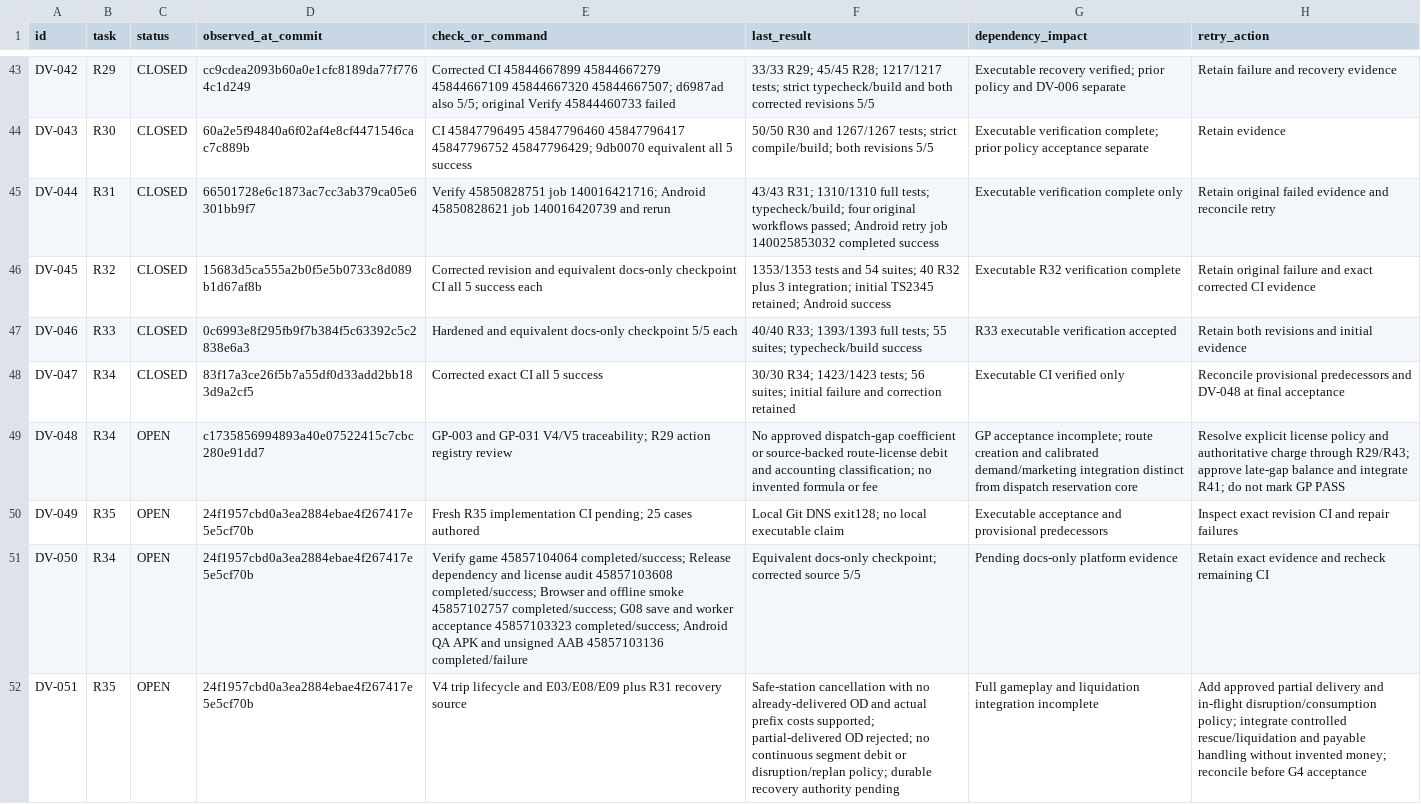
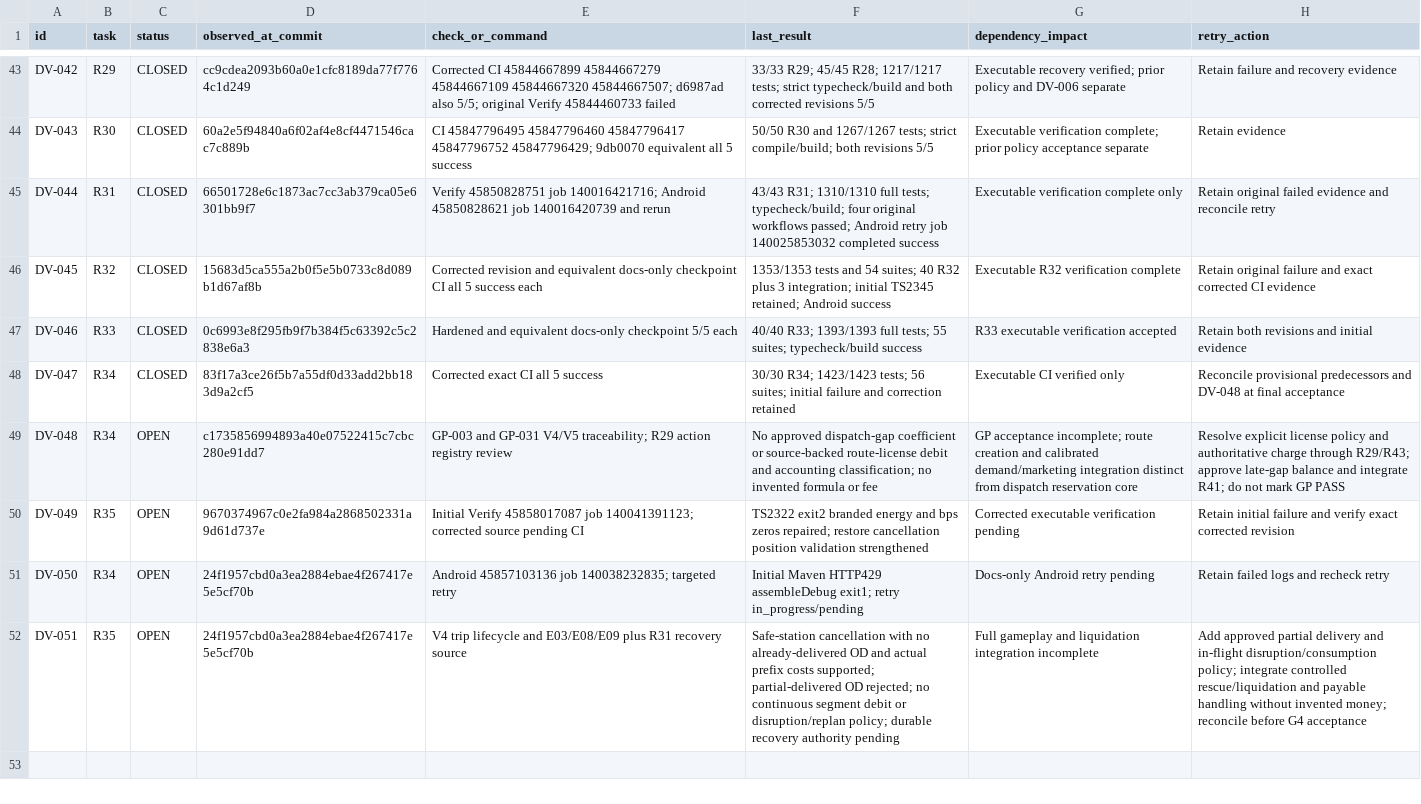
Before and after one commit to S2zxx0zxx/Railway-Ceo-, a CSV file: docs/railway/DEFERRED_VERIFICATION.csv, drawn as a sheet; only a part is shown, gaps mark what is left out.

Commit message:
R35: preserve branded energy units and validate cancelled station recovery

```diff
--- a/docs/railway/DEFERRED_VERIFICATION.csv
+++ b/docs/railway/DEFERRED_VERIFICATION.csv
@@ -49,4 +49,4 @@ DV-047,R34,CLOSED,83f17a3ce26f5b7a55df0d33add2bb183d9a2cf5,Corrected exact CI al
 DV-048,R34,OPEN,c1735856994893a40e07522415c7cbc280e91dd7,GP-003 and GP-031 V4/V5 traceability; R29 action registry review,No approved dispatch-gap coefficient or source-backed route-license debit and accounting classification; no invented formula or fee,GP acceptance incomplete; route creation and calibrated demand/marketing integration distinct from dispatch reservation core,Resolve explicit license policy and authoritative charge through R29/R43; approve late-gap balance and integrate R41; do not mark GP PASS
-DV-049,R35,OPEN,24f1957cbd0a3ea2884ebae4f267417e5e5cf70b,Fresh R35 implementation CI pending; 25 cases authored,Local Git DNS exit128; no local executable claim,Executable acceptance and provisional predecessors,Inspect exact revision CI and repair failures
-DV-050,R34,OPEN,24f1957cbd0a3ea2884ebae4f267417e5e5cf70b,Verify game 45857104064 completed/success; Release dependency and license audit 45857103608 completed/success; Browser and offline smoke 45857102757 completed/success; G08 save and worker acceptance 45857103323 completed/success; Android QA APK and unsigned AAB 45857103136 completed/failure,Equivalent docs-only checkpoint; corrected source 5/5,Pending docs-only platform evidence,Retain exact evidence and recheck remaining CI
+DV-049,R35,OPEN,9670374967c0e2fa984a2868502331a9d61d737e,Initial Verify 45858017087 job 140041391123; corrected source pending CI,TS2322 exit2 branded energy and bps zeros repaired; restore cancellation position validation strengthened,Corrected executable verification pending,Retain initial failure and verify exact corrected revision
+DV-050,R34,OPEN,24f1957cbd0a3ea2884ebae4f267417e5e5cf70b,Android 45857103136 job 140038232835; targeted retry,Initial Maven HTTP429 assembleDebug exit1; retry in_progress/pending,Docs-only Android retry pending,Retain failed logs and recheck retry
 DV-051,R35,OPEN,24f1957cbd0a3ea2884ebae4f267417e5e5cf70b,V4 trip lifecycle and E03/E08/E09 plus R31 recovery source,Safe-station cancellation with no already-delivered OD and actual prefix costs supported; partial-delivered OD rejected; no continuous segment debit or disruption/replan policy; durable recovery authority pending,Full gameplay and liquidation integration incomplete,Add approved partial delivery and in-flight disruption/consumption policy; integrate controlled rescue/liquidation and payable handling without invented money; reconcile before G4 acceptance
```
Also changed, not shown: docs/railway/EXECUTION_LEDGER.csv, 3 other files.
